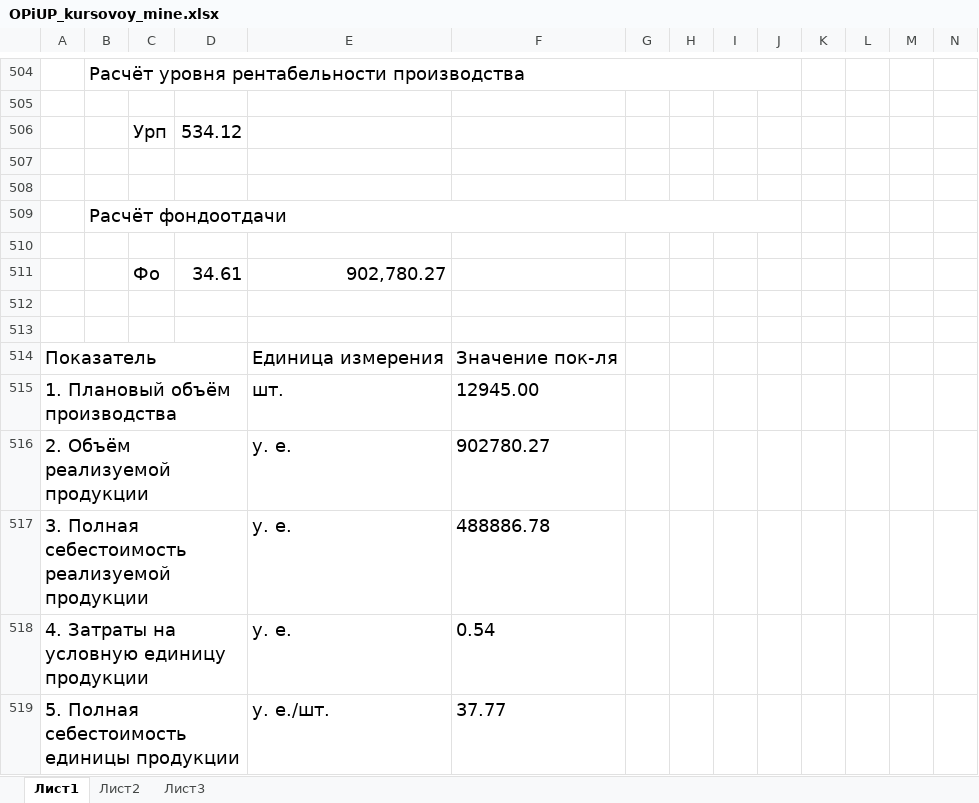
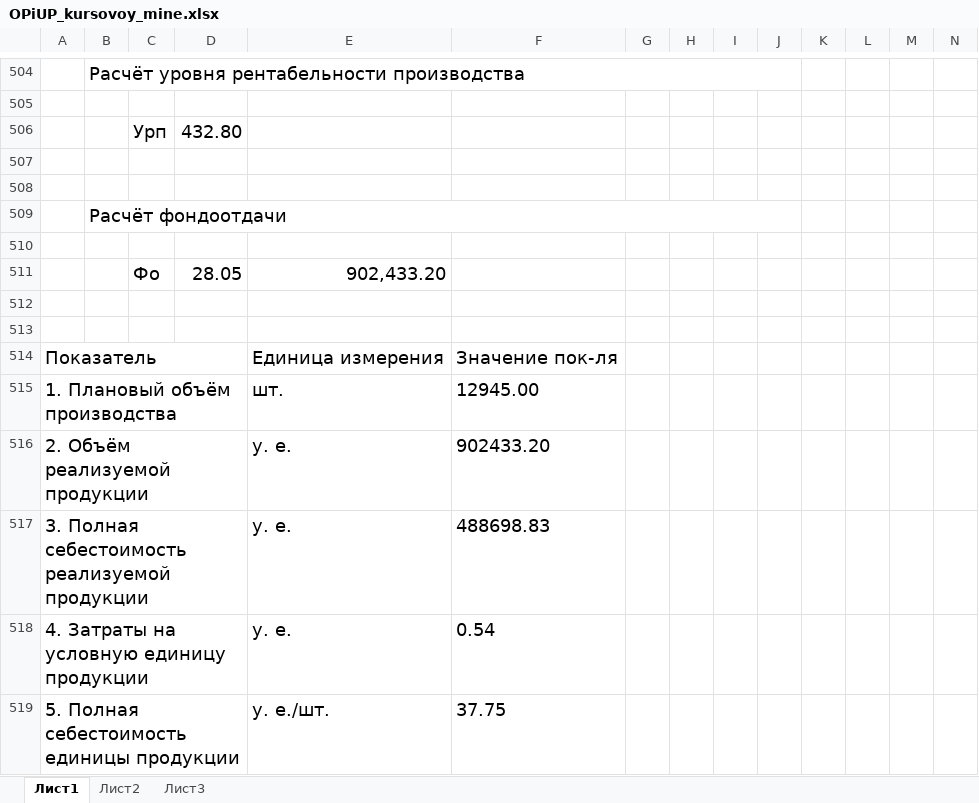
Before and after one commit to ArthurAlensky/Economics, an Excel workbook: OPiUP_kursovoy_mine.xlsx, sheet Лист1, drawn as a sheet; only a part is shown, gaps mark what is left out; values as stored, in another font and other column widths than the file's, no borders; removed rows and columns are numbered as before the commit, all else as after; rows hold the shown columns only; the diff covers the shown part only; the diff names each change by its address in the sheet, - before the commit and + after, or states it on an @@ line.

```diff
--- a/OPiUP_kursovoy_mine.xlsx (sheet Лист1)
+++ b/OPiUP_kursovoy_mine.xlsx (sheet Лист1)
-D506: 534.12
+D506: 432.80
-row 511:  |  | Фо | 34.61 | 902,780.27
+row 511:  |  | Фо | 28.05 | 902,433.20
-F516: 902780.27
+F516: 902433.20
-F517: 488886.78
+F517: 488698.83
-F519: 37.77
+F519: 37.75
```
Also changed, not shown: 4 added rows, 4 removed rows, 97 edited cells and cell formats elsewhere in this sheet, 1 other file.
